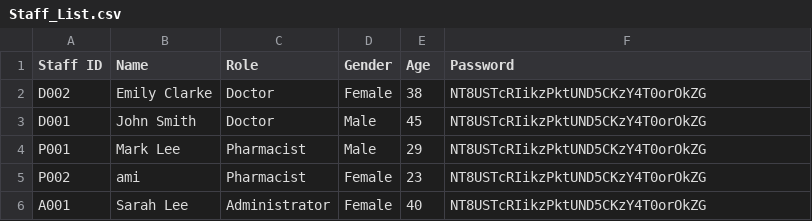
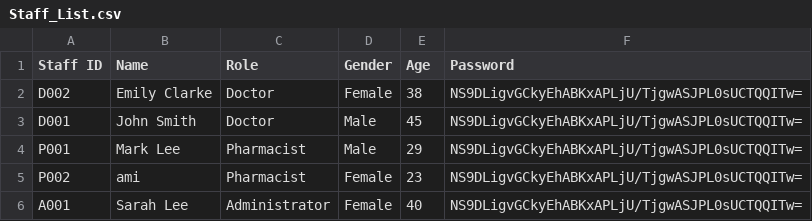
Before and after one commit to EldonLim/SC2002-HMS, a CSV file: src/database/data/Staff_List.csv, drawn as a sheet.

```diff
--- a/src/database/data/Staff_List.csv
+++ b/src/database/data/Staff_List.csv
@@ -1,6 +1,6 @@
 Staff ID,Name,Role,Gender,Age,Password
-D002,Emily Clarke,Doctor,Female,38,NT8USTcRIikzPktUND5CKzY4T0orOkZG
-D001,John Smith,Doctor,Male,45,NT8USTcRIikzPktUND5CKzY4T0orOkZG
-P001,Mark Lee,Pharmacist,Male,29,NT8USTcRIikzPktUND5CKzY4T0orOkZG
-P002,ami,Pharmacist,Female,23,NT8USTcRIikzPktUND5CKzY4T0orOkZG
-A001,Sarah Lee,Administrator,Female,40,NT8USTcRIikzPktUND5CKzY4T0orOkZG
+D002,Emily Clarke,Doctor,Female,38,NS9DLigvGCkyEhABKxAPLjU/TjgwASJPL0sUCTQQITw=
+D001,John Smith,Doctor,Male,45,NS9DLigvGCkyEhABKxAPLjU/TjgwASJPL0sUCTQQITw=
+P001,Mark Lee,Pharmacist,Male,29,NS9DLigvGCkyEhABKxAPLjU/TjgwASJPL0sUCTQQITw=
+P002,ami,Pharmacist,Female,23,NS9DLigvGCkyEhABKxAPLjU/TjgwASJPL0sUCTQQITw=
+A001,Sarah Lee,Administrator,Female,40,NS9DLigvGCkyEhABKxAPLjU/TjgwASJPL0sUCTQQITw=
```
Also changed, not shown: 8 other files.
